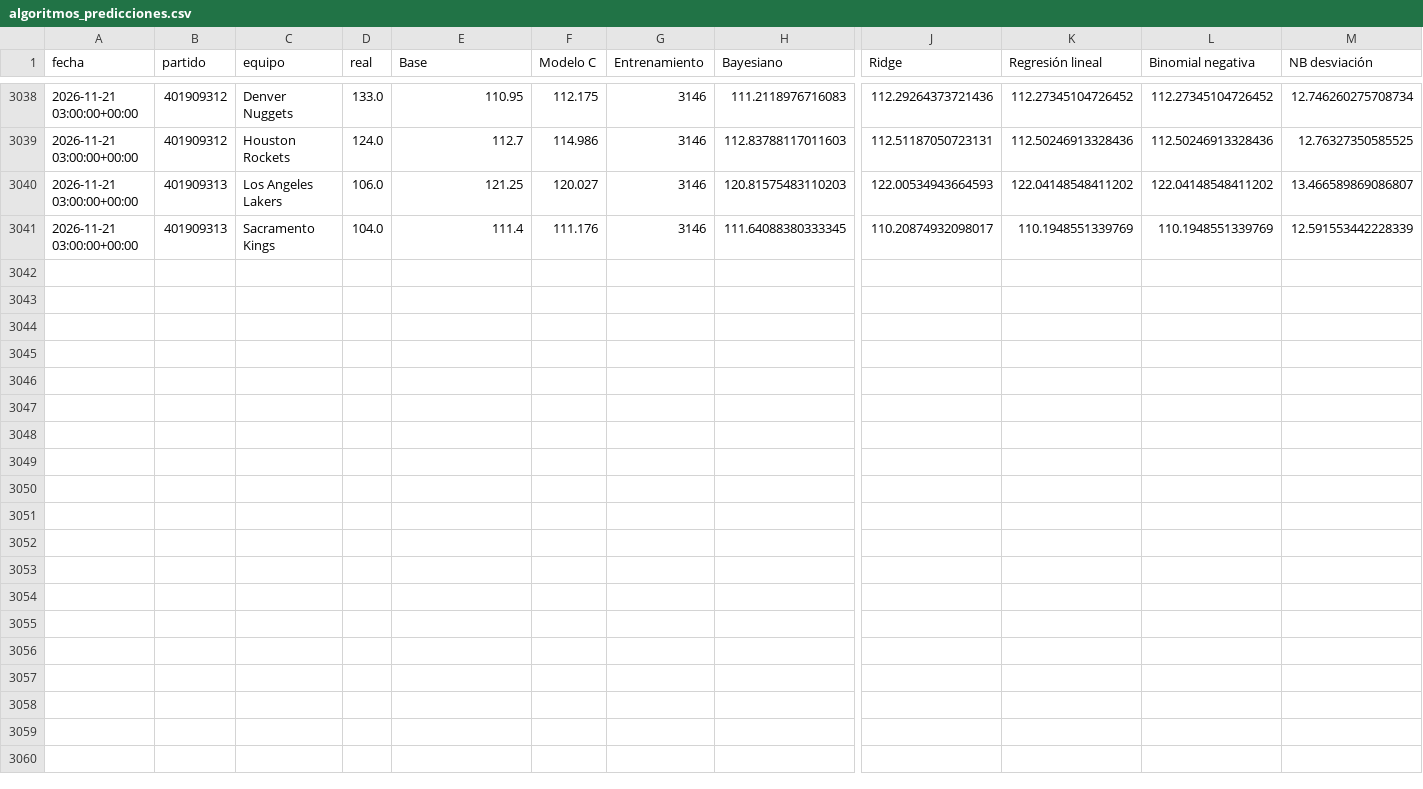
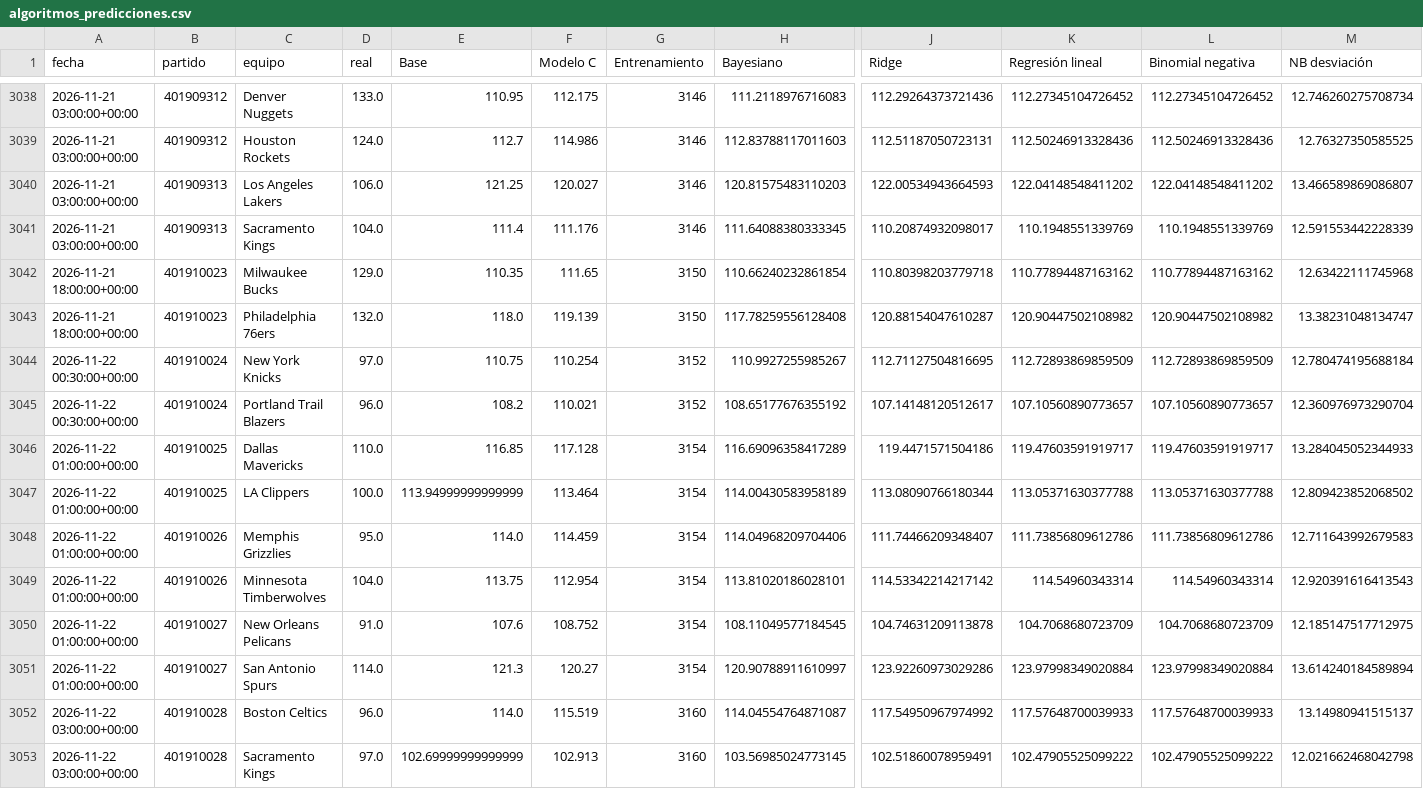
Before and after one commit to xooads1985-afk/nfl-betting-app, a CSV file: nba_lab_resultados/algoritmos_predicciones.csv, drawn as a sheet; only a part is shown, gaps mark what is left out; rows hold the shown columns only; the diff names each change by its address in the sheet, - before the commit and + after, or states it on an @@ line.

```diff
--- a/nba_lab_resultados/algoritmos_predicciones.csv
+++ b/nba_lab_resultados/algoritmos_predicciones.csv
+row 3042: 2026-11-21 18:00:00+00:00 | 401910023 | Milwaukee Bucks | 129.0 | 110.35 | 111.65 | 3150 | 110.66240232861854 | 110.80398203779718 | 110.77894487163162 | 110.77894487163162 | 12.63422111745968
+row 3043: 2026-11-21 18:00:00+00:00 | 401910023 | Philadelphia 76ers | 132.0 | 118.0 | 119.139 | 3150 | 117.78259556128408 | 120.88154047610287 | 120.90447502108982 | 120.90447502108982 | 13.38231048134747
+row 3044: 2026-11-22 00:30:00+00:00 | 401910024 | New York Knicks | 97.0 | 110.75 | 110.254 | 3152 | 110.9927255985267 | 112.71127504816695 | 112.72893869859509 | 112.72893869859509 | 12.780474195688184
+row 3045: 2026-11-22 00:30:00+00:00 | 401910024 | Portland Trail Blazers | 96.0 | 108.2 | 110.021 | 3152 | 108.65177676355192 | 107.14148120512617 | 107.10560890773657 | 107.10560890773657 | 12.360976973290704
+row 3046: 2026-11-22 01:00:00+00:00 | 401910025 | Dallas Mavericks | 110.0 | 116.85 | 117.128 | 3154 | 116.69096358417289 | 119.4471571504186 | 119.47603591919717 | 119.47603591919717 | 13.284045052344933
+row 3047: 2026-11-22 01:00:00+00:00 | 401910025 | LA Clippers | 100.0 | 113.94999999999999 | 113.464 | 3154 | 114.00430583958189 | 113.08090766180344 | 113.05371630377788 | 113.05371630377788 | 12.809423852068502
+row 3048: 2026-11-22 01:00:00+00:00 | 401910026 | Memphis Grizzlies | 95.0 | 114.0 | 114.459 | 3154 | 114.04968209704406 | 111.74466209348407 | 111.73856809612786 | 111.73856809612786 | 12.711643992679583
+row 3049: 2026-11-22 01:00:00+00:00 | 401910026 | Minnesota Timberwolves | 104.0 | 113.75 | 112.954 | 3154 | 113.81020186028101 | 114.53342214217142 | 114.54960343314 | 114.54960343314 | 12.920391616413543
+row 3050: 2026-11-22 01:00:00+00:00 | 401910027 | New Orleans Pelicans | 91.0 | 107.6 | 108.752 | 3154 | 108.11049577184545 | 104.74631209113878 | 104.7068680723709 | 104.7068680723709 | 12.185147517712975
+row 3051: 2026-11-22 01:00:00+00:00 | 401910027 | San Antonio Spurs | 114.0 | 121.3 | 120.27 | 3154 | 120.90788911610997 | 123.92260973029286 | 123.97998349020884 | 123.97998349020884 | 13.614240184589894
+row 3052: 2026-11-22 03:00:00+00:00 | 401910028 | Boston Celtics | 96.0 | 114.0 | 115.519 | 3160 | 114.04554764871087 | 117.54950967974992 | 117.57648700039933 | 117.57648700039933 | 13.14980941515137
+row 3053: 2026-11-22 03:00:00+00:00 | 401910028 | Sacramento Kings | 97.0 | 102.69999999999999 | 102.913 | 3160 | 103.56985024773145 | 102.51860078959491 | 102.47905525099222 | 102.47905525099222 | 12.021662468042798
```
Also changed, not shown: nba_lab_auditoria_resultados/metricas_localia.csv, nba_lab_auditoria_resultados/metricas_por_equipo.csv, 15 other files.
